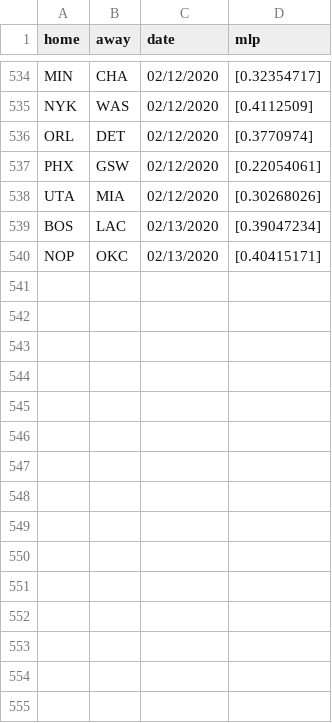
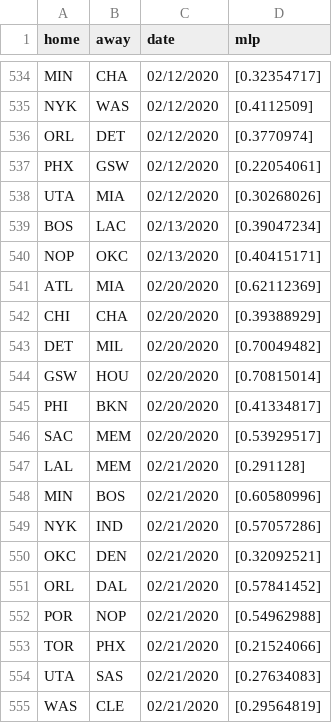
Before and after one commit to manumir/ml_nba, a CSV file: logs/mlp_log.csv, drawn as a sheet; only a part is shown, gaps mark what is left out.

```diff
--- a/logs/mlp_log.csv
+++ b/logs/mlp_log.csv
@@ -540 +540,16 @@ BOS,LAC,02/13/2020,[0.39047234]
 NOP,OKC,02/13/2020,[0.40415171]
+ATL,MIA,02/20/2020,[0.62112369]
+CHI,CHA,02/20/2020,[0.39388929]
+DET,MIL,02/20/2020,[0.70049482]
+GSW,HOU,02/20/2020,[0.70815014]
+PHI,BKN,02/20/2020,[0.41334817]
+SAC,MEM,02/20/2020,[0.53929517]
+LAL,MEM,02/21/2020,[0.291128]
+MIN,BOS,02/21/2020,[0.60580996]
+NYK,IND,02/21/2020,[0.57057286]
+OKC,DEN,02/21/2020,[0.32092521]
+ORL,DAL,02/21/2020,[0.57841452]
+POR,NOP,02/21/2020,[0.54962988]
+TOR,PHX,02/21/2020,[0.21524066]
+UTA,SAS,02/21/2020,[0.27634083]
+WAS,CLE,02/21/2020,[0.29564819]
```
Also changed, not shown: data/raw_2019-20.csv, logs/linear_log.csv, 4 other files.
